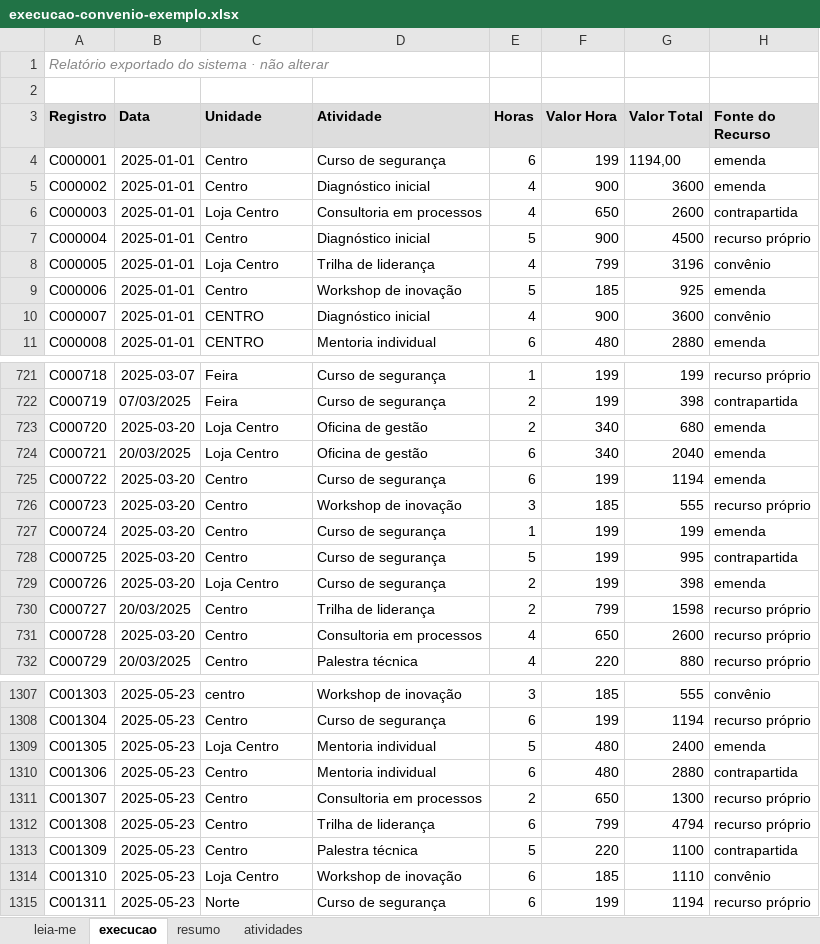
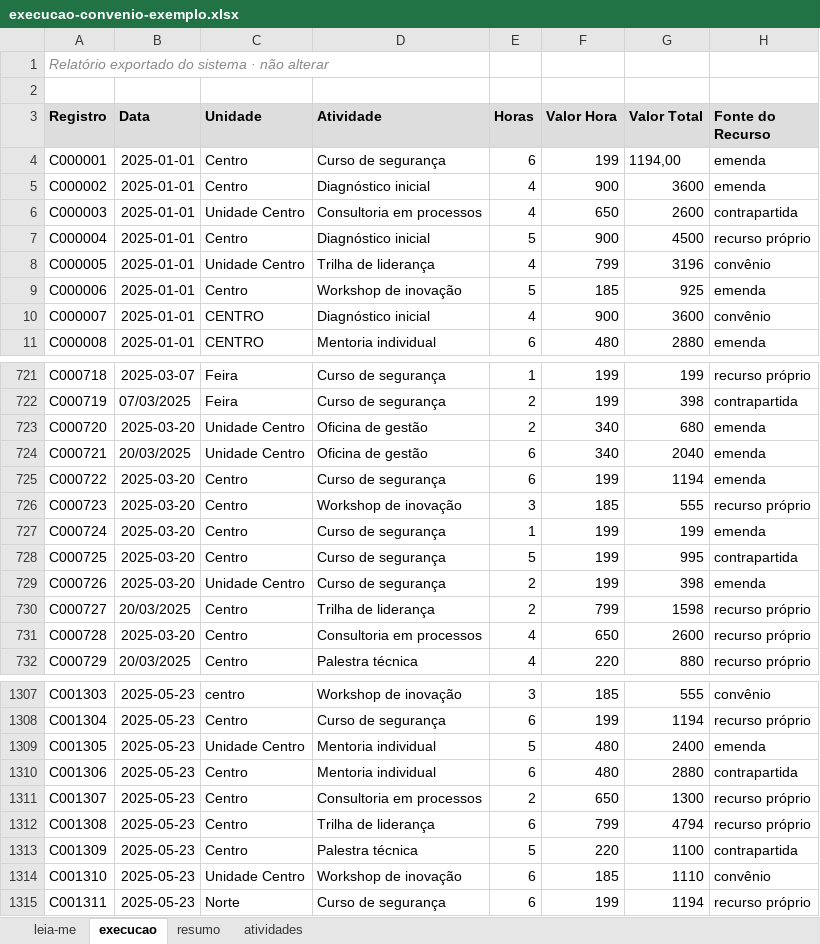
Before and after one commit to rslimaeng/imersao-ia-claude-iel, an Excel workbook: _arquivos/execucao-convenio-exemplo.xlsx, sheet execucao, drawn as a sheet; only a part is shown, gaps mark what is left out; values as stored, in another font and other column widths than the file's, no borders; the diff covers the shown part only; the diff names each change by its address in the sheet, - before the commit and + after, or states it on an @@ line.

```diff
--- a/_arquivos/execucao-convenio-exemplo.xlsx (sheet execucao)
+++ b/_arquivos/execucao-convenio-exemplo.xlsx (sheet execucao)
-C6 (Unidade): Loja Centro
+C6 (Unidade): Unidade Centro
-C8 (Unidade): Loja Centro
+C8 (Unidade): Unidade Centro
-C723:C724 (Unidade): Loja Centro
+C723:C724 (Unidade): Unidade Centro
-C729 (Unidade): Loja Centro
+C729 (Unidade): Unidade Centro
-C1309 (Unidade): Loja Centro
+C1309 (Unidade): Unidade Centro
-C1314 (Unidade): Loja Centro
+C1314 (Unidade): Unidade Centro
```
Also changed, not shown: 19 edited cells elsewhere in this sheet, 1 other file.
